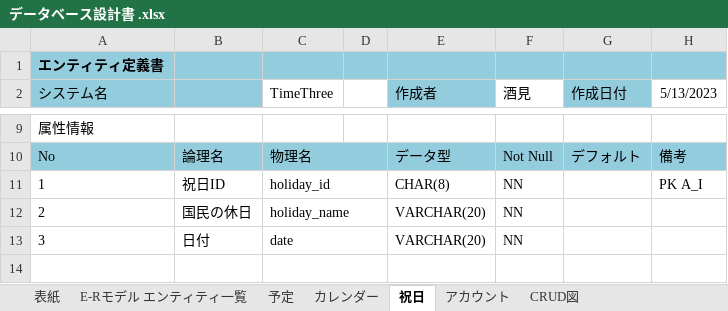
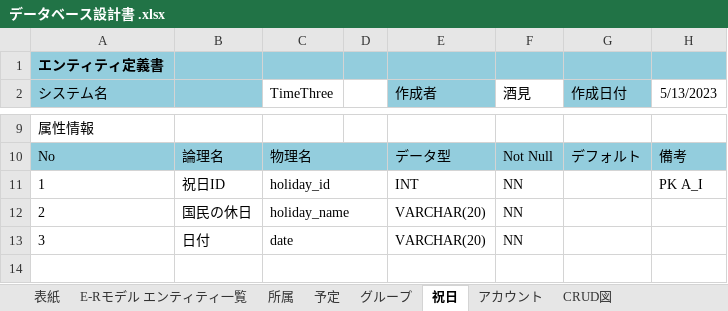
Before and after one commit to nakamura2101187/2023Dev3Early, an Excel workbook: 企画書・設計書/データベース設計書 .xlsx, sheet 祝日, drawn as a sheet; only a part is shown, gaps mark what is left out; values as stored, in another font and other column widths than the file's, no borders; the diff names each change by its address in the sheet, - before the commit and + after, or states it on an @@ line.

```diff
--- a/企画書・設計書/データベース設計書 .xlsx (sheet 祝日)
+++ b/企画書・設計書/データベース設計書 .xlsx (sheet 祝日)
-sheet tab: カレンダー
+sheet tab: グループ
+sheet tab: 所属
-E11 (作成者): CHAR(8)
+E11 (作成者): INT
```
Also changed, not shown: sheet グループ, sheet 予定, sheet アカウント, sheet E-Rモデル エンティティ一覧, charts or pictures, 1 other file.
